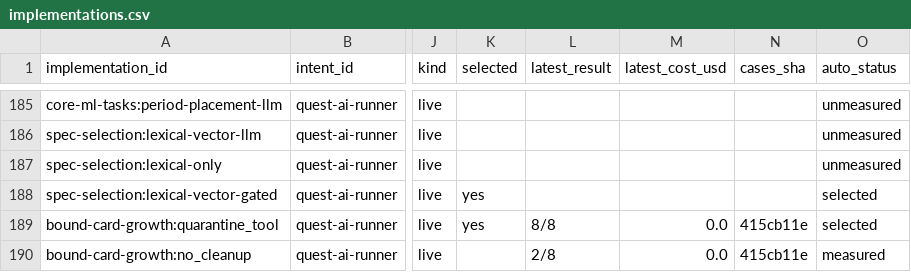
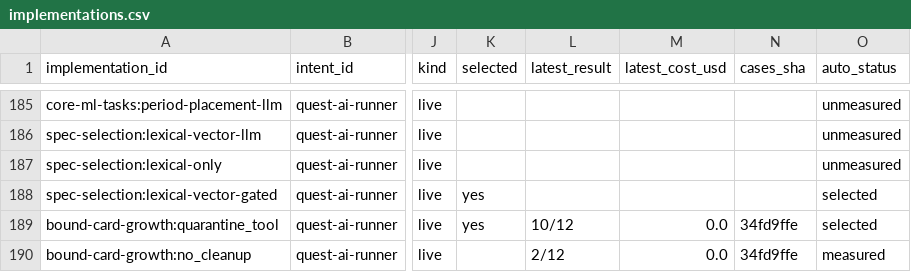
Before and after one commit to SpiritualData/quest-ai-runner, a CSV file: esoi/tracker/implementations.csv, drawn as a sheet; only a part is shown, gaps mark what is left out; the diff covers the shown part only; the diff names each change by its address in the sheet, - before the commit and + after, or states it on an @@ line.

```diff
--- a/esoi/tracker/implementations.csv
+++ b/esoi/tracker/implementations.csv
-L189 (latest_result): 8/8
+L189 (latest_result): 10/12
-N189:N190 (cases_sha): 415cb11e
+N189:N190 (cases_sha): 34fd9ffe
-L190 (latest_result): 2/8
+L190 (latest_result): 2/12
```
Also changed, not shown: 4 edited cells elsewhere in this file, esoi/implementations.csv, esoi/metrics.csv, 4 other files.
